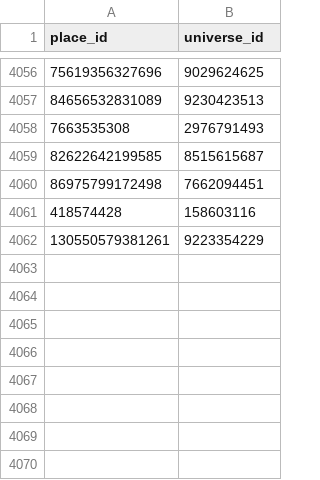
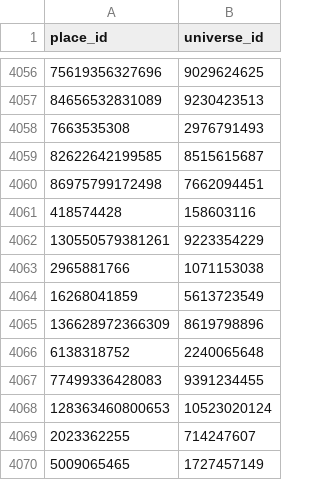
Before and after one commit to Smoove061/roblox-trend-tracker, a CSV file: data/place_universe.csv, drawn as a sheet; only a part is shown, gaps mark what is left out.

```diff
--- a/data/place_universe.csv
+++ b/data/place_universe.csv
@@ -4062 +4062,9 @@ place_id,universe_id
 130550579381261,9223354229
+2965881766,1071153038
+16268041859,5613723549
+136628972366309,8619798896
+6138318752,2240065648
+77499336428083,9391234455
+128363460800653,10523020124
+2023362255,714247607
+5009065465,1727457149
```
Also changed, not shown: data/game_status.csv, data/runs.csv, 19 other files.
